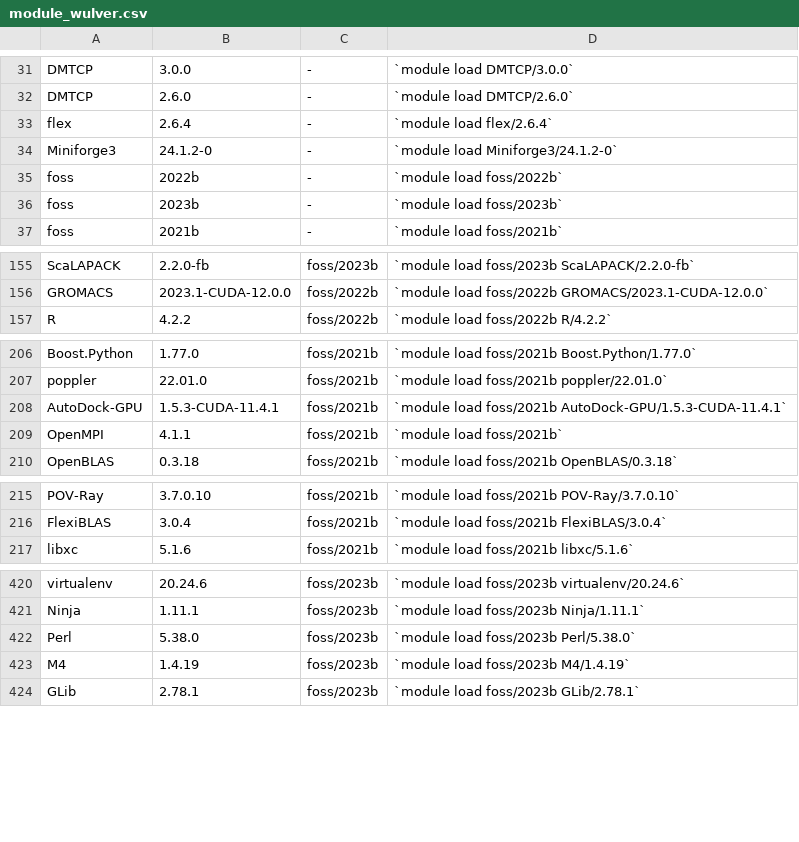
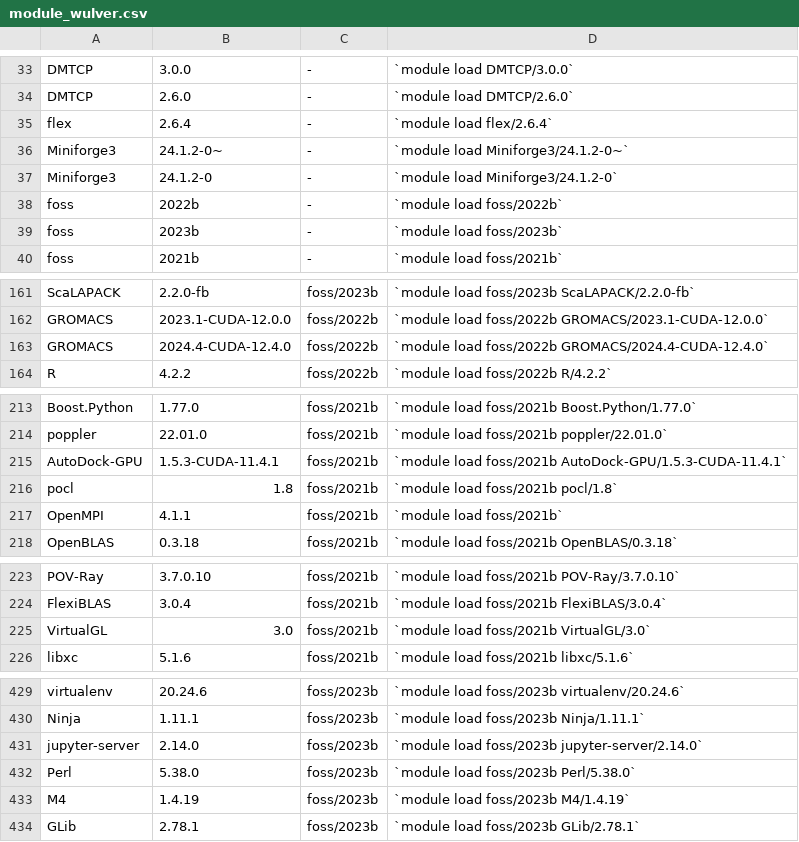
Before and after one commit to arcs-njit-edu/docs, a CSV file: docs/assets/tables/module_wulver.csv, drawn as a sheet; only a part is shown, gaps mark what is left out; the diff covers the shown part only.

Commit message:
List of modules updated

```diff
--- a/docs/assets/tables/module_wulver.csv
+++ b/docs/assets/tables/module_wulver.csv
@@ -33,2 +35,3 @@ DMTCP,2.6.0,-,`module load DMTCP/2.6.0`
 flex,2.6.4,-,`module load flex/2.6.4`
+Miniforge3,24.1.2-0~,-,`module load Miniforge3/24.1.2-0~`
 Miniforge3,24.1.2-0,-,`module load Miniforge3/24.1.2-0`
@@ -156,2 +162,3 @@ ScaLAPACK,2.2.0-fb,foss/2023b,`module load foss/2023b ScaLAPACK/2.2.0-fb`
 GROMACS,2023.1-CUDA-12.0.0,foss/2022b,`module load foss/2022b GROMACS/2023.1-CUDA-12.0.0`
+GROMACS,2024.4-CUDA-12.4.0,foss/2022b,`module load foss/2022b GROMACS/2024.4-CUDA-12.4.0`
 R,4.2.2,foss/2022b,`module load foss/2022b R/4.2.2`
@@ -208,2 +215,3 @@ poppler,22.01.0,foss/2021b,`module load foss/2021b poppler/22.01.0`
 AutoDock-GPU,1.5.3-CUDA-11.4.1,foss/2021b,`module load foss/2021b AutoDock-GPU/1.5.3-CUDA-11.4.1`
+pocl,1.8,foss/2021b,`module load foss/2021b pocl/1.8`
 OpenMPI,4.1.1,foss/2021b,`module load foss/2021b`
@@ -216,2 +224,3 @@ POV-Ray,3.7.0.10,foss/2021b,`module load foss/2021b POV-Ray/3.7.0.10`
 FlexiBLAS,3.0.4,foss/2021b,`module load foss/2021b FlexiBLAS/3.0.4`
+VirtualGL,3.0,foss/2021b,`module load foss/2021b VirtualGL/3.0`
 libxc,5.1.6,foss/2021b,`module load foss/2021b libxc/5.1.6`
@@ -421,2 +430,3 @@ virtualenv,20.24.6,foss/2023b,`module load foss/2023b virtualenv/20.24.6`
 Ninja,1.11.1,foss/2023b,`module load foss/2023b Ninja/1.11.1`
+jupyter-server,2.14.0,foss/2023b,`module load foss/2023b jupyter-server/2.14.0`
 Perl,5.38.0,foss/2023b,`module load foss/2023b Perl/5.38.0`
```
Also changed, not shown: 25 added rows elsewhere in this file.
